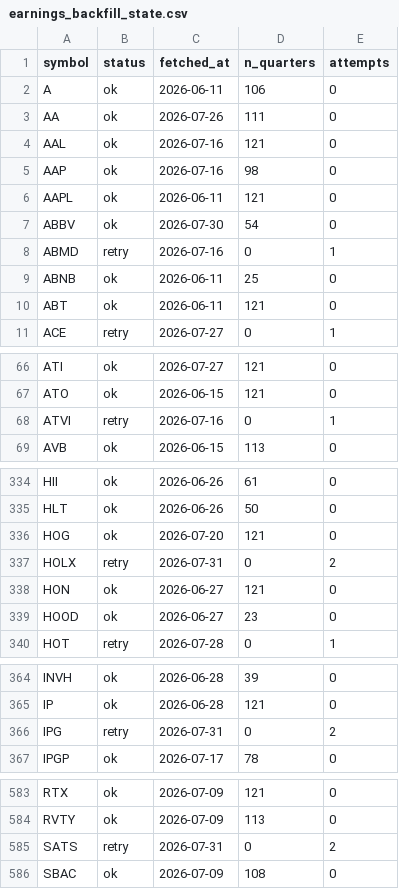
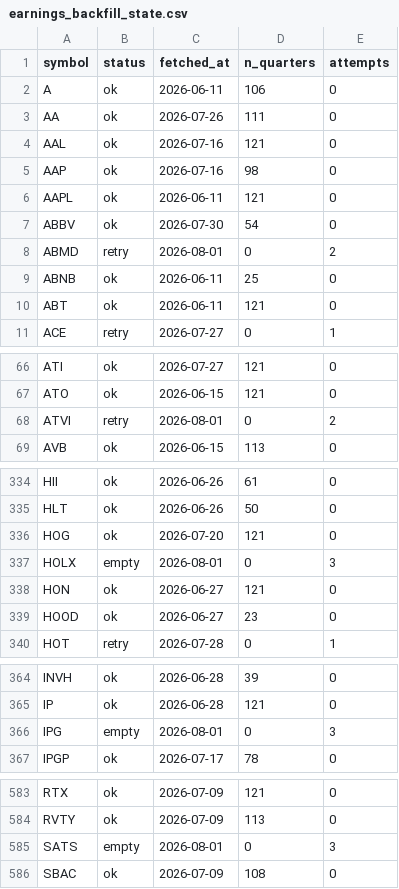
Before and after one commit to lithin45/swing-trading-usa, a CSV file: data/earnings_backfill_state.csv, drawn as a sheet; only a part is shown, gaps mark what is left out; the diff covers the shown part only.

```diff
--- a/data/earnings_backfill_state.csv
+++ b/data/earnings_backfill_state.csv
@@ -7,3 +7,3 @@ AAPL,ok,2026-06-11,121,0
 ABBV,ok,2026-07-30,54,0
-ABMD,retry,2026-07-16,0,1
+ABMD,retry,2026-08-01,0,2
 ABNB,ok,2026-06-11,25,0
@@ -67,3 +67,3 @@ ATI,ok,2026-07-27,121,0
 ATO,ok,2026-06-15,121,0
-ATVI,retry,2026-07-16,0,1
+ATVI,retry,2026-08-01,0,2
 AVB,ok,2026-06-15,113,0
@@ -336,3 +336,3 @@ HLT,ok,2026-06-26,50,0
 HOG,ok,2026-07-20,121,0
-HOLX,retry,2026-07-31,0,2
+HOLX,empty,2026-08-01,0,3
 HON,ok,2026-06-27,121,0
@@ -365,3 +365,3 @@ INVH,ok,2026-06-28,39,0
 IP,ok,2026-06-28,121,0
-IPG,retry,2026-07-31,0,2
+IPG,empty,2026-08-01,0,3
 IPGP,ok,2026-07-17,78,0
@@ -584,3 +584,3 @@ RTX,ok,2026-07-09,121,0
 RVTY,ok,2026-07-09,113,0
-SATS,retry,2026-07-31,0,2
+SATS,empty,2026-08-01,0,3
 SBAC,ok,2026-07-09,108,0
```
Also changed, not shown: 28 edited cells elsewhere in this file, data/earnings_dates.csv.
